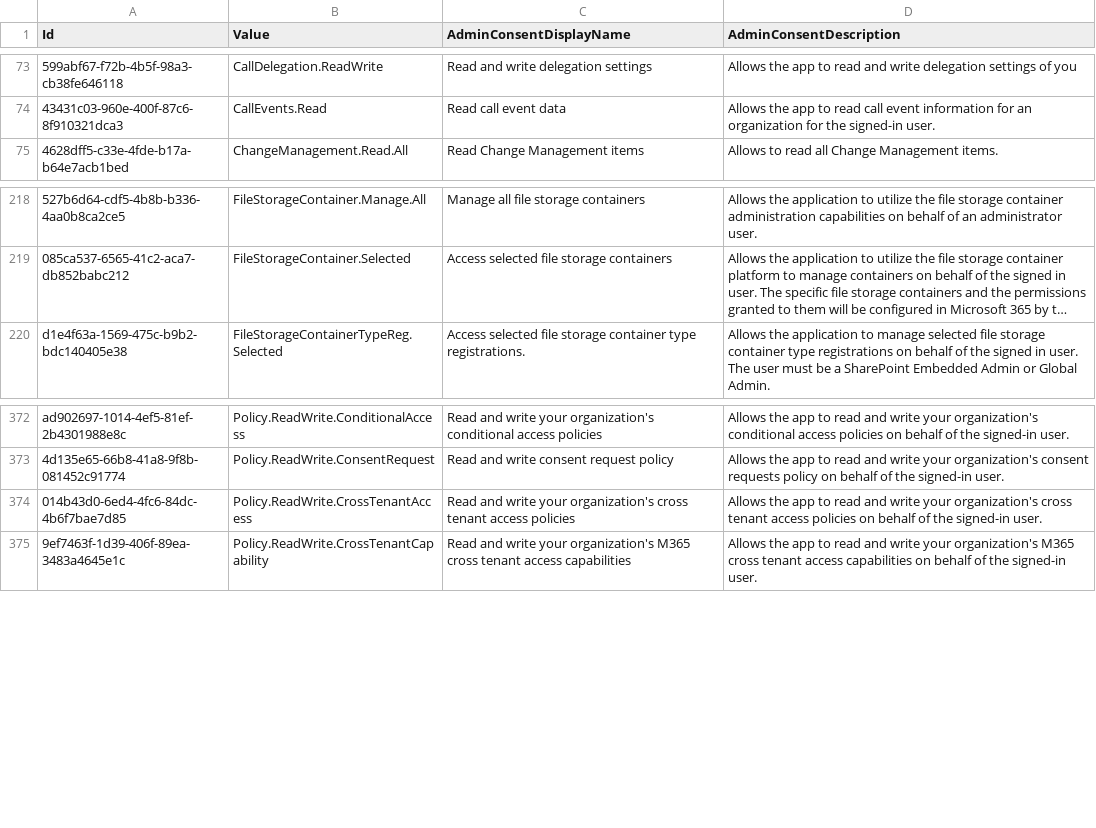
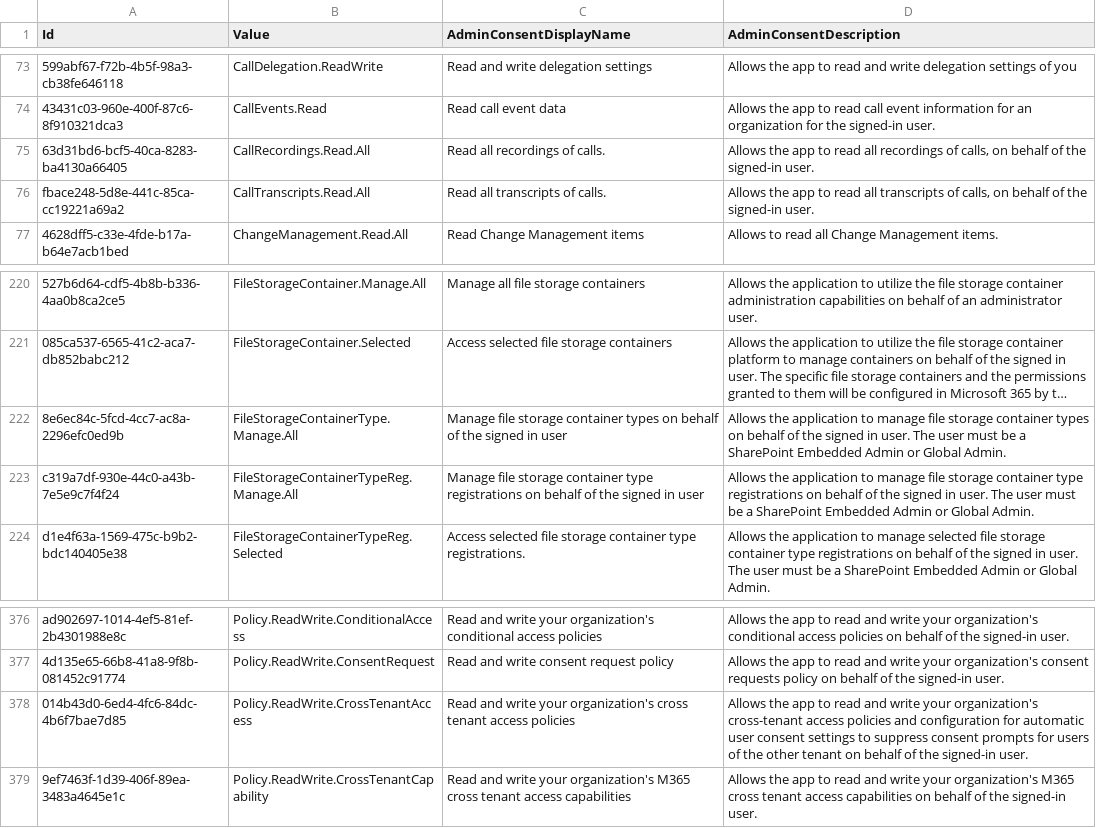
Before and after one commit to Palasito/microsoft-info, a CSV file: _info/GraphDelegateRoles.csv, drawn as a sheet; only a part is shown, gaps mark what is left out; long unchanged cells end in …; addresses are those after the commit; the diff names each change by its address in the sheet, - before the commit and + after, or states it on an @@ line.

```diff
--- a/_info/GraphDelegateRoles.csv
+++ b/_info/GraphDelegateRoles.csv
+row 75: 63d31bd6-bcf5-40ca-8283-ba4130a66405 | CallRecordings.Read.All | Read all recordings of calls. | Allows the app to read all recordings of calls, on behalf of the signed-in user.
+row 76: fbace248-5d8e-441c-85ca-cc19221a69a2 | CallTranscripts.Read.All | Read all transcripts of calls. | Allows the app to read all transcripts of calls, on behalf of the signed-in user.
+row 222: 8e6ec84c-5fcd-4cc7-ac8a-2296efc0ed9b | FileStorageContainerType.Manage.All | Manage file storage container types on behalf of the signed in user | Allows the application to manage file storage container types on behalf of the signed in user. The user must be a SharePoint Embedded Admin or Global Admin.
+row 223: c319a7df-930e-44c0-a43b-7e5e9c7f4f24 | FileStorageContainerTypeReg.Manage.All | Manage file storage container type registrations on behalf of the signed in user | Allows the application to manage file storage container type registrations on behalf of the signed in user. The user must be a SharePoint Embedded Admin or Global Admin.
-D378 (AdminConsentDescription): …your organization's cross tenant access policies on behalf…
+D378 (AdminConsentDescription): …your organization's cross-tenant access policies and configuration for automatic user consent settings to suppress consent prompts for users of the other tenant on behalf…
```
Also changed, not shown: _info/GraphAppRoles.csv, 2 other files.
